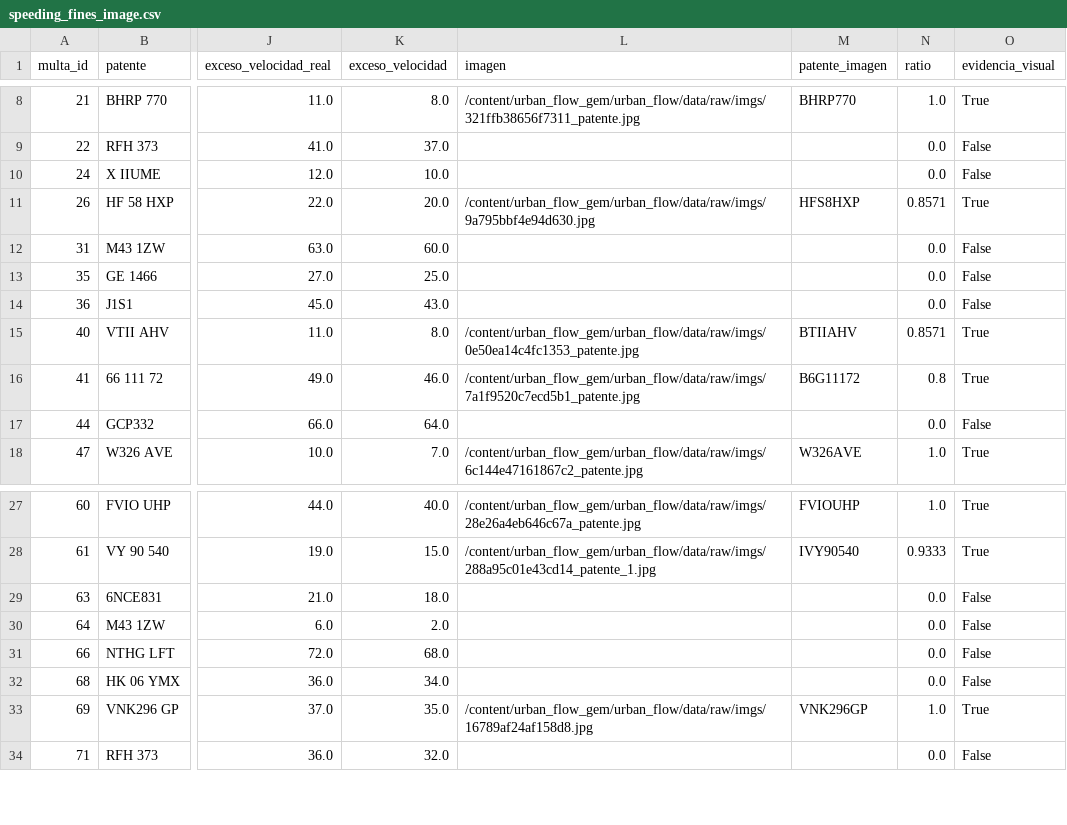
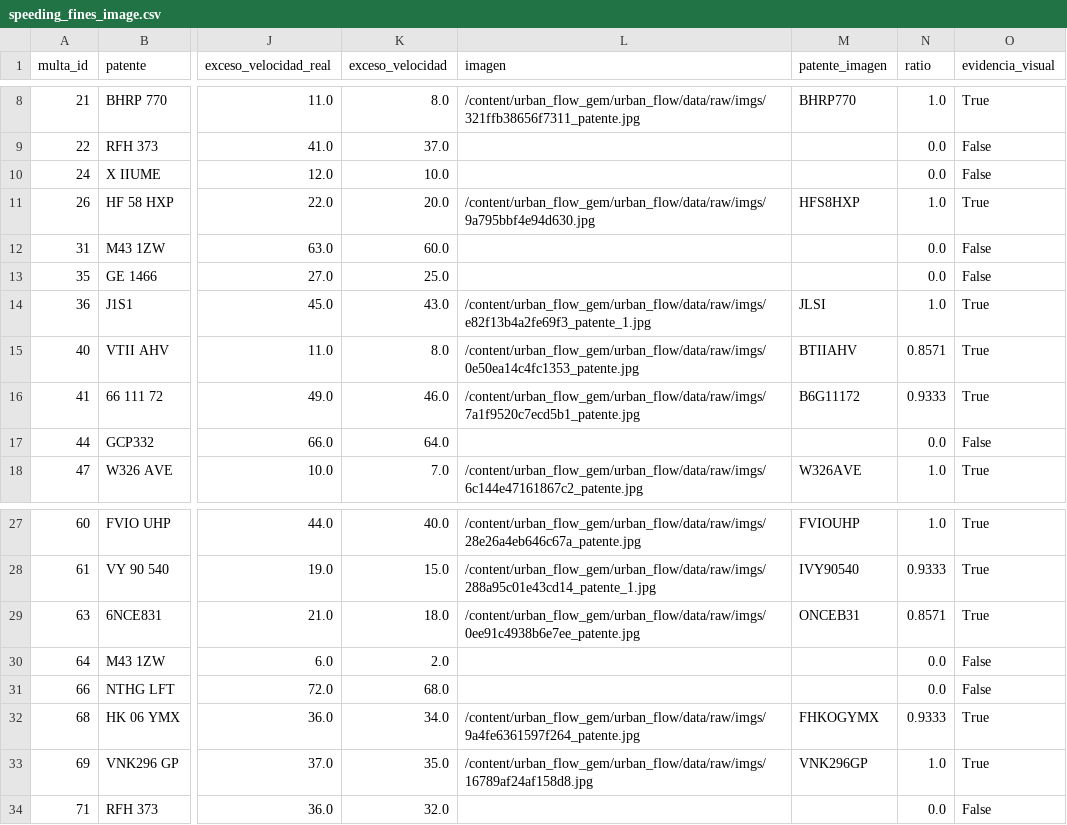
Before and after one commit to nitram22m/urban_flow_prueba7, a CSV file: urban_flow/data/processed/speeding_fines_image.csv, drawn as a sheet; only a part is shown, gaps mark what is left out; the diff names each change by its address in the sheet, - before the commit and + after, or states it on an @@ line.

```diff
--- a/urban_flow/data/processed/speeding_fines_image.csv
+++ b/urban_flow/data/processed/speeding_fines_image.csv
-N11 (ratio): 0.8571
+N11 (ratio): 1.0
-L14 (imagen): (empty)
+L14 (imagen): /content/urban_flow_gem/urban_flow/data/raw/imgs/e82f13b4a2fe69f3_patente_1.jpg
-M14 (patente_imagen): (empty)
+M14 (patente_imagen): JLSI
-N14 (ratio): 0.0
+N14 (ratio): 1.0
-O14 (evidencia_visual): False
+O14 (evidencia_visual): True
-N16 (ratio): 0.8
+N16 (ratio): 0.9333
-L29 (imagen): (empty)
+L29 (imagen): /content/urban_flow_gem/urban_flow/data/raw/imgs/0ee91c4938b6e7ee_patente.jpg
-M29 (patente_imagen): (empty)
+M29 (patente_imagen): ONCEB31
-N29 (ratio): 0.0
+N29 (ratio): 0.8571
-O29 (evidencia_visual): False
+O29 (evidencia_visual): True
-L32 (imagen): (empty)
+L32 (imagen): /content/urban_flow_gem/urban_flow/data/raw/imgs/9a4fe6361597f264_patente.jpg
-M32 (patente_imagen): (empty)
+M32 (patente_imagen): FHKOGYMX
-N32 (ratio): 0.0
+N32 (ratio): 0.9333
-O32 (evidencia_visual): False
+O32 (evidencia_visual): True
```
Also changed, not shown: 1 other file.
